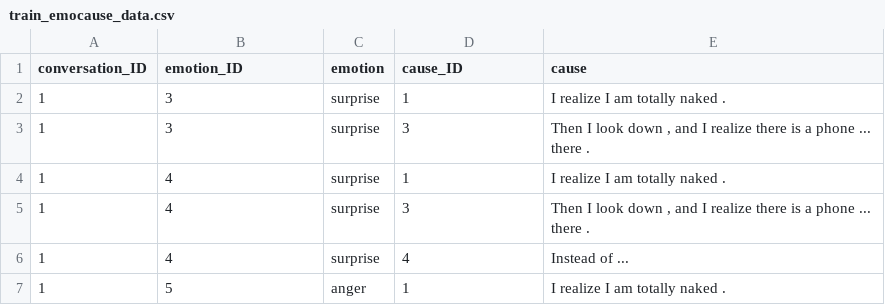
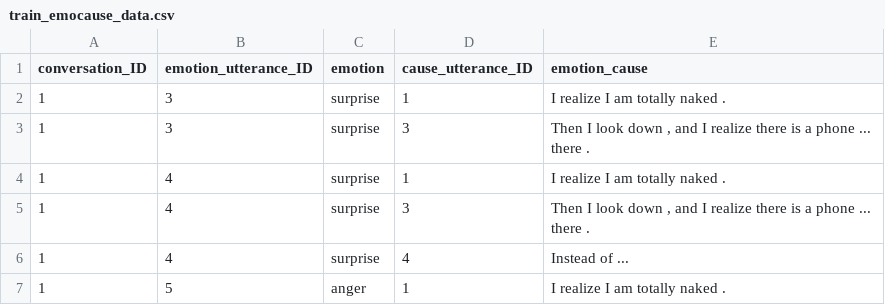
Before and after one commit to JayH261/TextualEmotionCauseAnalysis, a CSV file: train_emocause_data.csv, drawn as a sheet; only a part is shown.

Commit message:
Fixed data column names

```diff
--- a/train_emocause_data.csv
+++ b/train_emocause_data.csv
@@ -1,2 +1,2 @@
-conversation_ID,emotion_ID,emotion,cause_ID,cause
+conversation_ID,emotion_utterance_ID,emotion,cause_utterance_ID,emotion_cause
 1,3,surprise,1,I realize I am totally naked .
```
Also changed, not shown: 2 other files.
